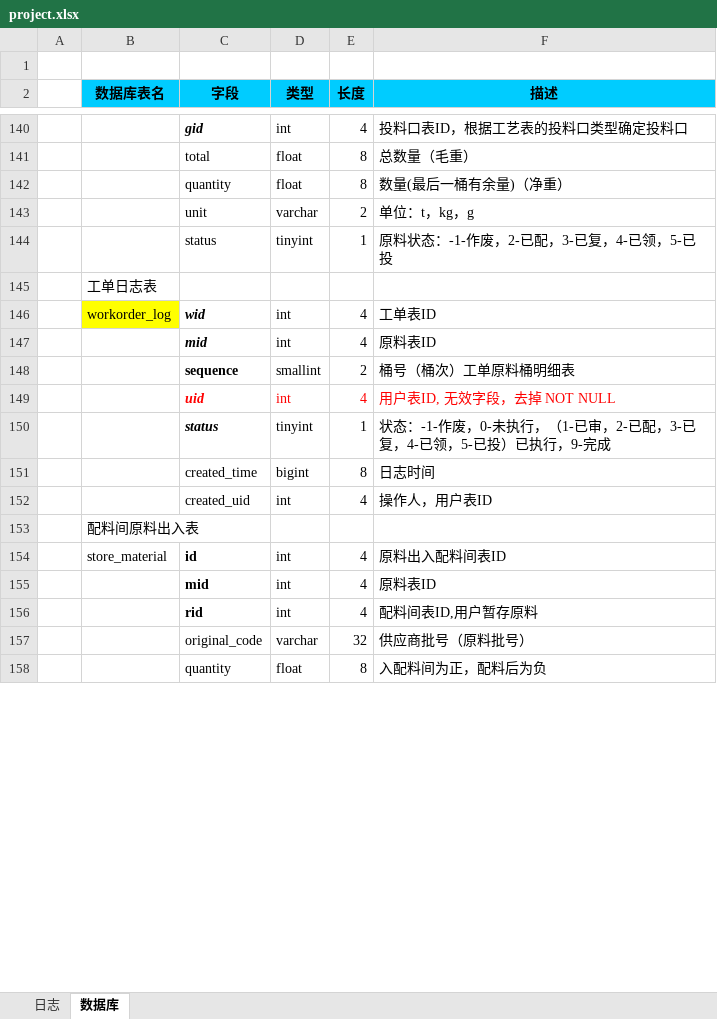
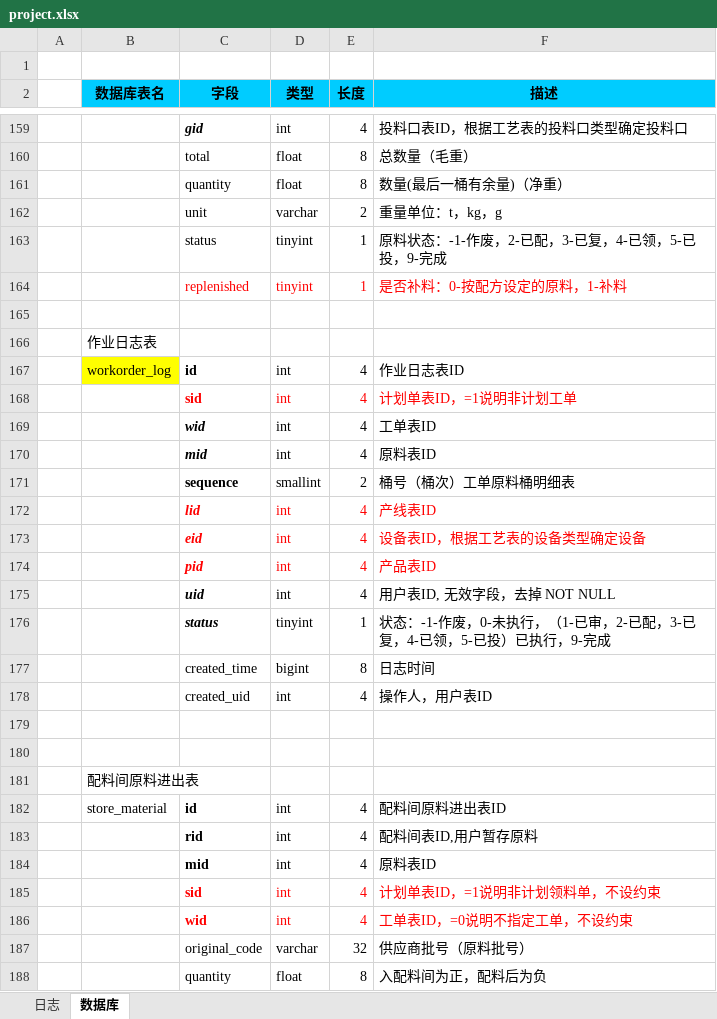
Before and after one commit to wengshg/prm, an Excel workbook: db/project.xlsx, sheet 数据库, drawn as a sheet; only a part is shown, gaps mark what is left out; values as stored, in another font and other column widths than the file's, no borders; addresses are those after the commit; the diff covers the shown part only; the diff names each change by its address in the sheet, - before the commit and + after, or states it on an @@ line.

Commit message:
update the project excel document.

```diff
--- a/db/project.xlsx (sheet 数据库)
+++ b/db/project.xlsx (sheet 数据库)
-F162 (描述): 单位：t，kg，g
+F162 (描述): 重量单位：t，kg，g
-F163 (描述): 原料状态：-1-作废，2-已配，3-已复，4-已领，5-已投
+F163 (描述): 原料状态：-1-作废，2-已配，3-已复，4-已领，5-已投，9-完成
+row 164:  |  | replenished | tinyint | 1 | 是否补料：0-按配方设定的原料，1-补料
+row 165: (empty)
-B166 (数据库表名): 工单日志表
+B166 (数据库表名): 作业日志表
+row 167:  | workorder_log | id | int | 4 | 作业日志表ID
+row 168:  |  | sid | int | 4 | 计划单表ID，=1说明非计划工单
-B169 (数据库表名): workorder_log
+B169 (数据库表名): (empty)
-B169 fill: #FFFF00
+B169 fill: none
+row 172:  |  | lid | int | 4 | 产线表ID
+row 173:  |  | eid | int | 4 | 设备表ID，根据工艺表的设备类型确定设备
+row 174:  |  | pid | int | 4 | 产品表ID
-C175:F175 text colour: #FF0000
+C175:F175 text colour: black
+row 179: (empty)
+row 180: (empty)
-B181 (数据库表名): 配料间原料出入表
+B181 (数据库表名): 配料间原料进出表
-F182 (描述): 原料出入配料间表ID
+F182 (描述): 配料间原料进出表ID
+row 183:  |  | rid | int | 4 | 配料间表ID,用户暂存原料
-C185 (字段): rid
+C185 (字段): sid
-C185:F185 text colour: black
+C185:F185 text colour: #FF0000
-F185 (描述): 配料间表ID,用户暂存原料
+F185 (描述): 计划单表ID，=1说明非计划领料单，不设约束
+row 186:  |  | wid | int | 4 | 工单表ID，=0说明不指定工单，不设约束
```
Also changed, not shown: 38 added rows, 20 edited cells and cell formats elsewhere in this sheet, 1 other file.
